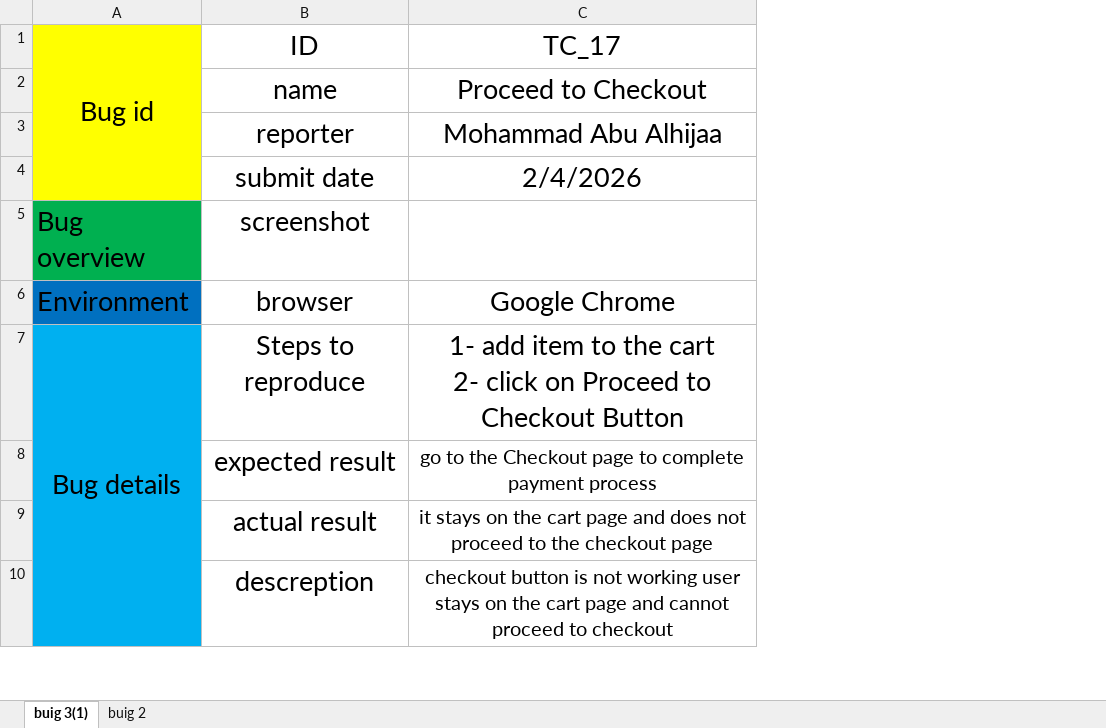
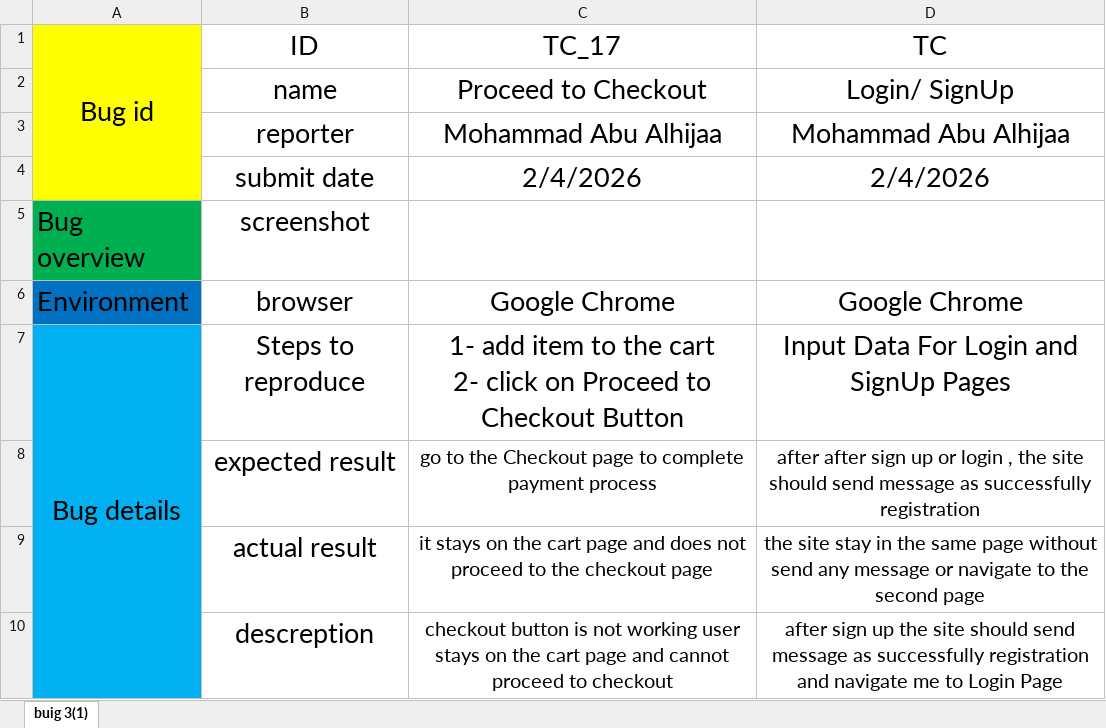
Before and after one commit to mohammad2001ah/MyStoreTest, an Excel workbook: MyStore bug report.xlsx, sheet buig 3(1), drawn as a sheet; only a part is shown; values as stored, in another font and other column widths than the file's, no borders; the diff names each change by its address in the sheet, - before the commit and + after, or states it on an @@ line.

```diff
--- a/MyStore bug report.xlsx (sheet buig 3(1))
+++ b/MyStore bug report.xlsx (sheet buig 3(1))
@@ sheet tab hidden: buig 2 @@
+column D (TC), rows 2-10: Login/ SignUp | Mohammad Abu Alhijaa | 2/4/2026 |  | Google Chrome | Input Data For Login and SignUp Pages | after after sign up or login , the site should send message as successfully registration | the site stay in the same page without send any message or navigate to the second page | after sign up the site should send message as successfully registration and navigate me to Login Page
```
Also changed, not shown: 12 other files.
